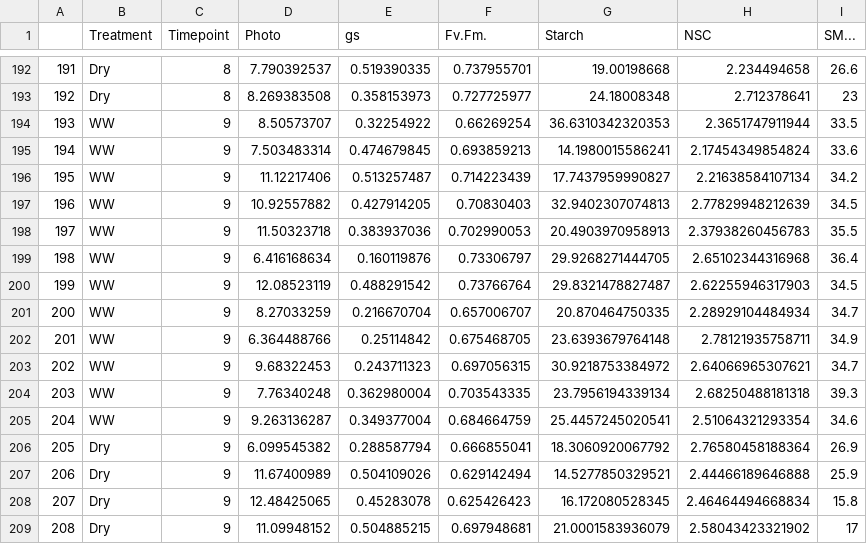
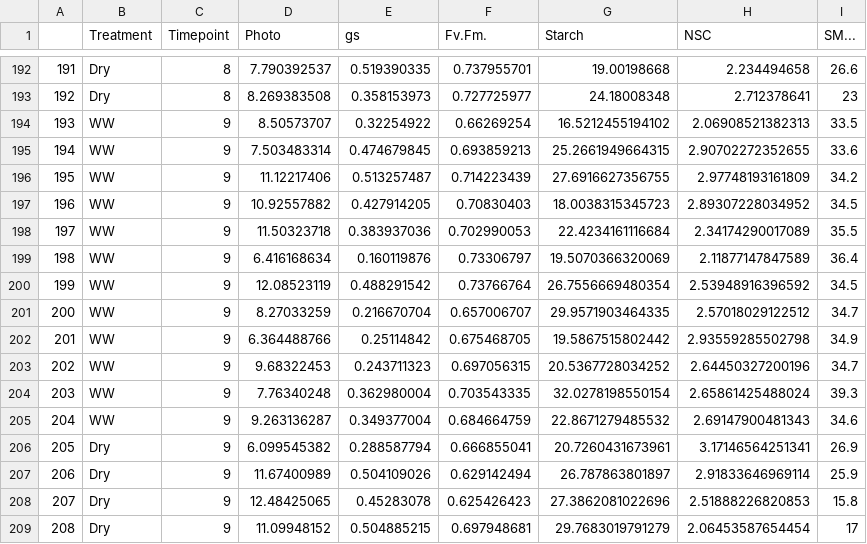
Before and after one commit to mblai35/BrassicaDBN_Neo4j, a CSV file: DataWrangling/PhenoBrassicaImp.csv, drawn as a sheet; only a part is shown, gaps mark what is left out; the diff covers the shown part only.

```diff
--- a/DataWrangling/PhenoBrassicaImp.csv
+++ b/DataWrangling/PhenoBrassicaImp.csv
@@ -193,17 +193,17 @@
 "192","Dry",8,8.269383508,0.358153973,0.727725977,24.18008348,2.712378641,23
-"193","WW",9,8.50573707,0.32254922,0.66269254,36.6310342320353,2.3651747911944,33.5
-"194","WW",9,7.503483314,0.474679845,0.693859213,14.1980015586241,2.17454349854824,33.6
-"195","WW",9,11.12217406,0.513257487,0.714223439,17.7437959990827,2.21638584107134,34.2
-"196","WW",9,10.92557882,0.427914205,0.70830403,32.9402307074813,2.77829948212639,34.5
-"197","WW",9,11.50323718,0.383937036,0.702990053,20.4903970958913,2.37938260456783,35.5
-"198","WW",9,6.416168634,0.160119876,0.73306797,29.9268271444705,2.65102344316968,36.4
-"199","WW",9,12.08523119,0.488291542,0.73766764,29.8321478827487,2.62255946317903,34.5
-"200","WW",9,8.27033259,0.216670704,0.657006707,20.870464750335,2.28929104484934,34.7
-"201","WW",9,6.364488766,0.25114842,0.675468705,23.6393679764148,2.78121935758711,34.9
-"202","WW",9,9.68322453,0.243711323,0.697056315,30.9218753384972,2.64066965307621,34.7
-"203","WW",9,7.76340248,0.362980004,0.703543335,23.7956194339134,2.68250488181318,39.3
-"204","WW",9,9.263136287,0.349377004,0.684664759,25.4457245020541,2.51064321293354,34.6
-"205","Dry",9,6.099545382,0.288587794,0.666855041,18.3060920067792,2.76580458188364,26.9
-"206","Dry",9,11.67400989,0.504109026,0.629142494,14.5277850329521,2.44466189646888,25.9
-"207","Dry",9,12.48425065,0.45283078,0.625426423,16.172080528345,2.46464494668834,15.8
-"208","Dry",9,11.09948152,0.504885215,0.697948681,21.0001583936079,2.58043423321902,17
+"193","WW",9,8.50573707,0.32254922,0.66269254,16.5212455194102,2.06908521382313,33.5
+"194","WW",9,7.503483314,0.474679845,0.693859213,25.2661949664315,2.90702272352655,33.6
+"195","WW",9,11.12217406,0.513257487,0.714223439,27.6916627356755,2.97748193161809,34.2
+"196","WW",9,10.92557882,0.427914205,0.70830403,18.0038315345723,2.89307228034952,34.5
+"197","WW",9,11.50323718,0.383937036,0.702990053,22.4234161116684,2.34174290017089,35.5
+"198","WW",9,6.416168634,0.160119876,0.73306797,19.5070366320069,2.11877147847589,36.4
+"199","WW",9,12.08523119,0.488291542,0.73766764,26.7556669480354,2.53948916396592,34.5
+"200","WW",9,8.27033259,0.216670704,0.657006707,29.9571903464335,2.57018029122512,34.7
+"201","WW",9,6.364488766,0.25114842,0.675468705,19.5867515802442,2.93559285502798,34.9
+"202","WW",9,9.68322453,0.243711323,0.697056315,20.5367728034252,2.64450327200196,34.7
+"203","WW",9,7.76340248,0.362980004,0.703543335,32.0278198550154,2.65861425488024,39.3
+"204","WW",9,9.263136287,0.349377004,0.684664759,22.8671279485532,2.69147900481343,34.6
+"205","Dry",9,6.099545382,0.288587794,0.666855041,20.7260431673961,3.17146564251341,26.9
+"206","Dry",9,11.67400989,0.504109026,0.629142494,26.787863801897,2.91833646969114,25.9
+"207","Dry",9,12.48425065,0.45283078,0.625426423,27.3862081022696,2.51888226820853,15.8
+"208","Dry",9,11.09948152,0.504885215,0.697948681,29.7683019791279,2.06453587654454,17
```
Also changed, not shown: 163 edited cells elsewhere in this file.
